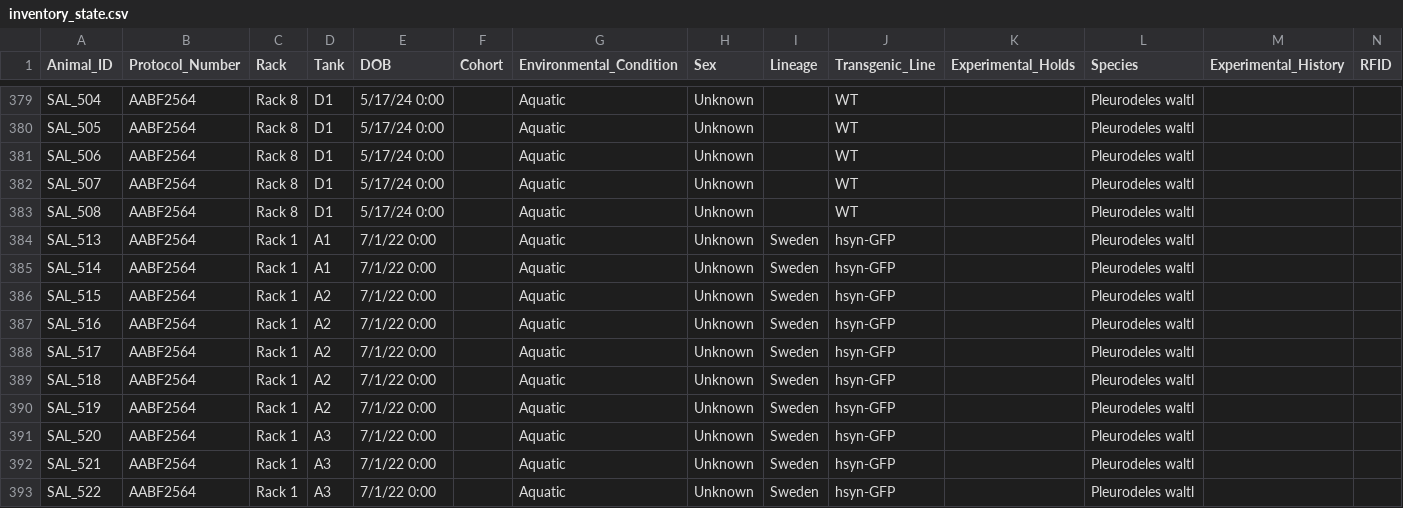
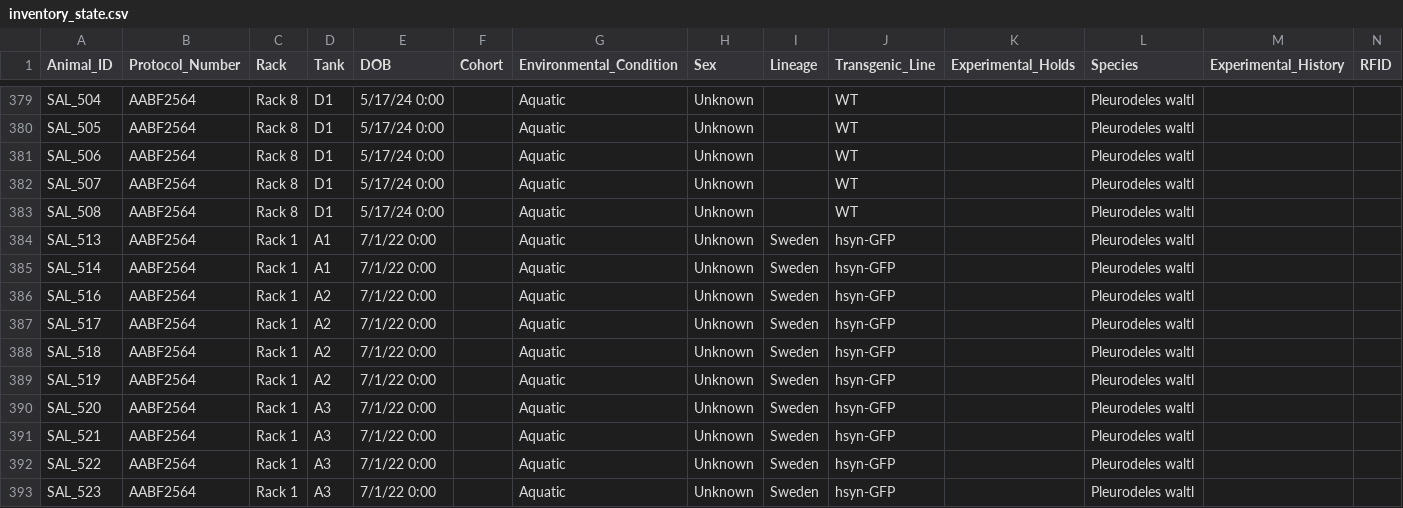
Before and after one commit to jamiewoych/pleuro-parser, a CSV file: inventory_state.csv, drawn as a sheet; only a part is shown, gaps mark what is left out; the shorter side is filled out with more unchanged rows; rows hold the shown columns only; the diff names each change by its address in the sheet, - before the commit and + after, or states it on an @@ line.

```diff
--- a/inventory_state.csv
+++ b/inventory_state.csv
-row 386: SAL_515 | AABF2564 | Rack 1 | A2 | 7/1/22 0:00 |  | Aquatic | Unknown | Sweden | hsyn-GFP |  | Pleurodeles waltl
```
Also changed, not shown: euthanasia_log.csv, 1 other file.
